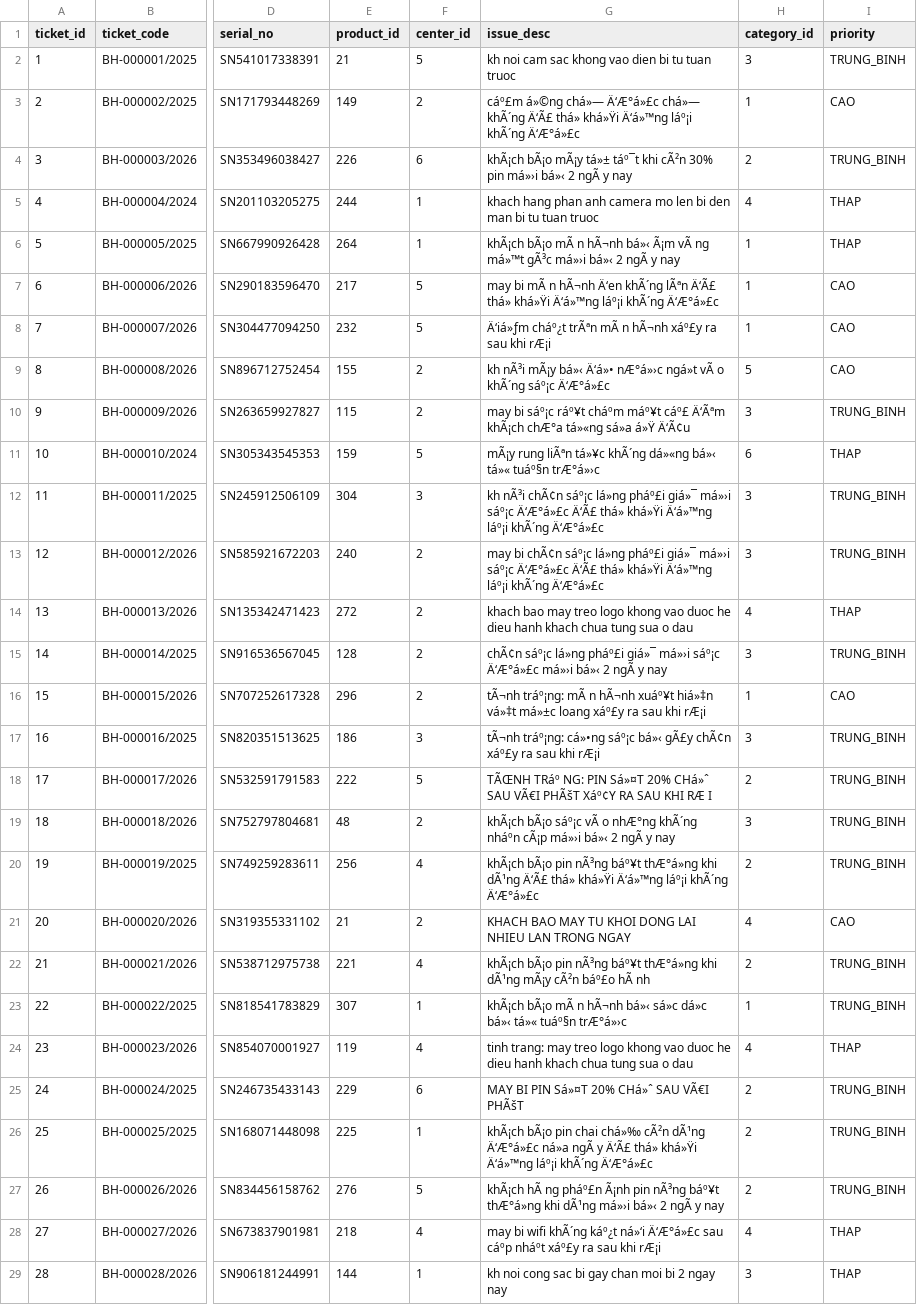
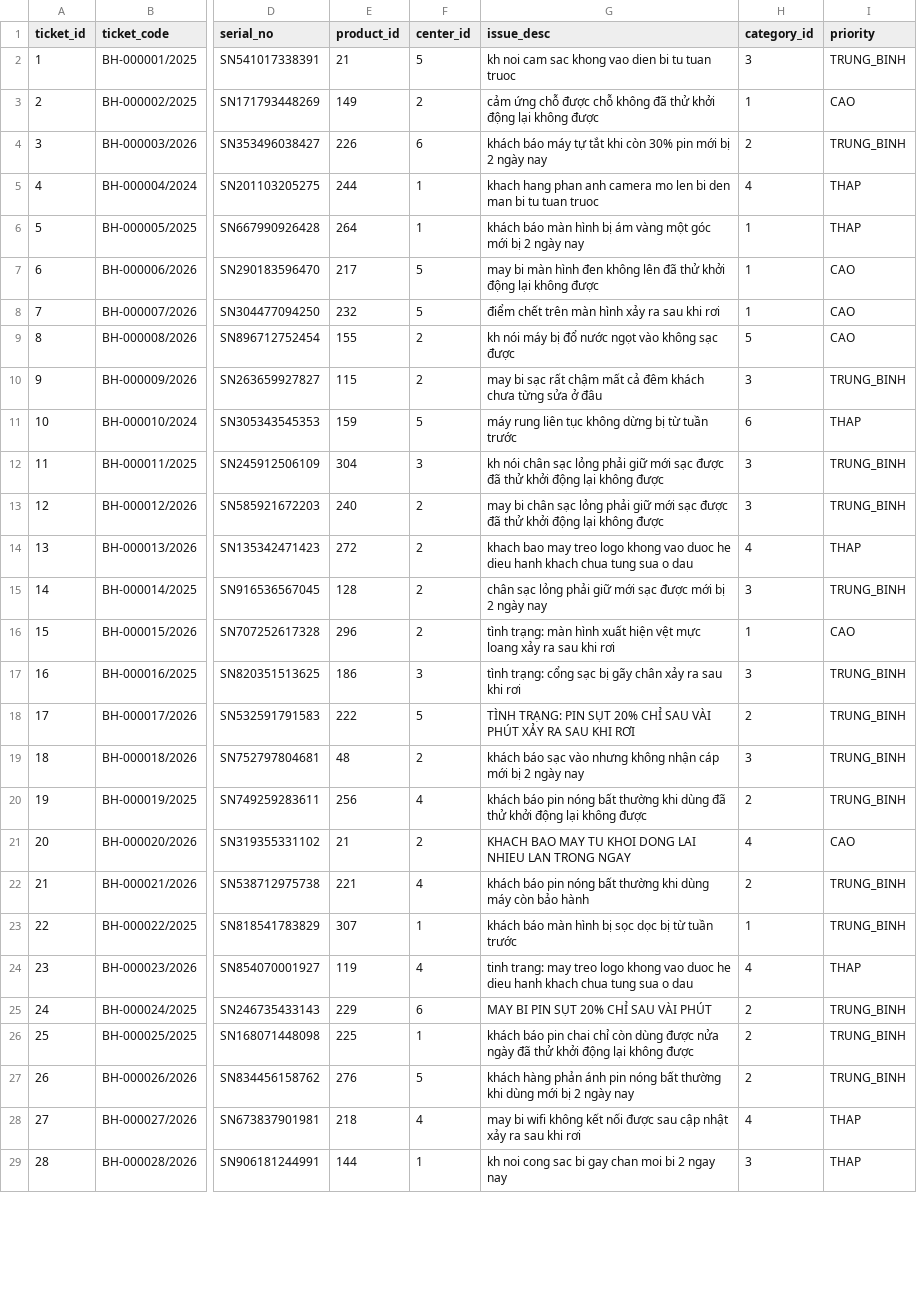
Before and after one commit to NguyenNamKhanh05/cdtn1-nguyennamkhanh-l2, a CSV file: data/sample/tickets_history_sample.csv, drawn as a sheet; only a part is shown, gaps mark what is left out; the diff covers the shown part only; the diff names each change by its address in the sheet, - before the commit and + after, or states it on an @@ line.

```diff
--- a/data/sample/tickets_history_sample.csv
+++ b/data/sample/tickets_history_sample.csv
-G3 (issue_desc): cáº£m á»©ng chá»— Ä‘Æ°á»£c chá»— khÃ´ng Ä‘Ã£ thá» khá»Ÿi Ä‘á»™ng láº¡i khÃ´ng Ä‘Æ°á»£c
+G3 (issue_desc): cảm ứng chỗ được chỗ không đã thử khởi động lại không được
-G4 (issue_desc): khÃ¡ch bÃ¡o mÃ¡y tá»± táº¯t khi cÃ²n 30% pin má»›i bá»‹ 2 ngÃ y nay
+G4 (issue_desc): khách báo máy tự tắt khi còn 30% pin mới bị 2 ngày nay
-G6 (issue_desc): khÃ¡ch bÃ¡o mÃ n hÃ¬nh bá»‹ Ã¡m vÃ ng má»™t gÃ³c má»›i bá»‹ 2 ngÃ y nay
+G6 (issue_desc): khách báo màn hình bị ám vàng một góc mới bị 2 ngày nay
-G7 (issue_desc): may bi mÃ n hÃ¬nh Ä‘en khÃ´ng lÃªn Ä‘Ã£ thá» khá»Ÿi Ä‘á»™ng láº¡i khÃ´ng Ä‘Æ°á»£c
+G7 (issue_desc): may bi màn hình đen không lên đã thử khởi động lại không được
-G8 (issue_desc): Ä‘iá»ƒm cháº¿t trÃªn mÃ n hÃ¬nh xáº£y ra sau khi rÆ¡i
+G8 (issue_desc): điểm chết trên màn hình xảy ra sau khi rơi
-G9 (issue_desc): kh nÃ³i mÃ¡y bá»‹ Ä‘á»• nÆ°á»›c ngá»t vÃ o khÃ´ng sáº¡c Ä‘Æ°á»£c
+G9 (issue_desc): kh nói máy bị đổ nước ngọt vào không sạc được
-G10 (issue_desc): may bi sáº¡c ráº¥t cháºm máº¥t cáº£ Ä‘Ãªm khÃ¡ch chÆ°a tá»«ng sá»a á»Ÿ Ä‘Ã¢u
+G10 (issue_desc): may bi sạc rất chậm mất cả đêm khách chưa từng sửa ở đâu
-G11 (issue_desc): mÃ¡y rung liÃªn tá»¥c khÃ´ng dá»«ng bá»‹ tá»« tuáº§n trÆ°á»›c
+G11 (issue_desc): máy rung liên tục không dừng bị từ tuần trước
-G12 (issue_desc): kh nÃ³i chÃ¢n sáº¡c lá»ng pháº£i giá»¯ má»›i sáº¡c Ä‘Æ°á»£c Ä‘Ã£ thá» khá»Ÿi Ä‘á»™ng láº¡i khÃ´ng Ä‘Æ°á»£c
+G12 (issue_desc): kh nói chân sạc lỏng phải giữ mới sạc được đã thử khởi động lại không được
-G13 (issue_desc): may bi chÃ¢n sáº¡c lá»ng pháº£i giá»¯ má»›i sáº¡c Ä‘Æ°á»£c Ä‘Ã£ thá» khá»Ÿi Ä‘á»™ng láº¡i khÃ´ng Ä‘Æ°á»£c
+G13 (issue_desc): may bi chân sạc lỏng phải giữ mới sạc được đã thử khởi động lại không được
-G15 (issue_desc): chÃ¢n sáº¡c lá»ng pháº£i giá»¯ má»›i sáº¡c Ä‘Æ°á»£c má»›i bá»‹ 2 ngÃ y nay
+G15 (issue_desc): chân sạc lỏng phải giữ mới sạc được mới bị 2 ngày nay
-G16 (issue_desc): tÃ¬nh tráº¡ng: mÃ n hÃ¬nh xuáº¥t hiá»‡n vá»‡t má»±c loang xáº£y ra sau khi rÆ¡i
+G16 (issue_desc): tình trạng: màn hình xuất hiện vệt mực loang xảy ra sau khi rơi
-G17 (issue_desc): tÃ¬nh tráº¡ng: cá»•ng sáº¡c bá»‹ gÃ£y chÃ¢n xáº£y ra sau khi rÆ¡i
+G17 (issue_desc): tình trạng: cổng sạc bị gãy chân xảy ra sau khi rơi
-G18 (issue_desc): TÃŒNH TRáº NG: PIN Sá»¤T 20% CHá»ˆ SAU VÃ€I PHÃšT Xáº¢Y RA SAU KHI RÆ I
+G18 (issue_desc): TÌNH TRẠNG: PIN SỤT 20% CHỈ SAU VÀI PHÚT XẢY RA SAU KHI RƠI
-G19 (issue_desc): khÃ¡ch bÃ¡o sáº¡c vÃ o nhÆ°ng khÃ´ng nháºn cÃ¡p má»›i bá»‹ 2 ngÃ y nay
+G19 (issue_desc): khách báo sạc vào nhưng không nhận cáp mới bị 2 ngày nay
-G20 (issue_desc): khÃ¡ch bÃ¡o pin nÃ³ng báº¥t thÆ°á»ng khi dÃ¹ng Ä‘Ã£ thá» khá»Ÿi Ä‘á»™ng láº¡i khÃ´ng Ä‘Æ°á»£c
+G20 (issue_desc): khách báo pin nóng bất thường khi dùng đã thử khởi động lại không được
-G22 (issue_desc): khÃ¡ch bÃ¡o pin nÃ³ng báº¥t thÆ°á»ng khi dÃ¹ng mÃ¡y cÃ²n báº£o hÃ nh
+G22 (issue_desc): khách báo pin nóng bất thường khi dùng máy còn bảo hành
-G23 (issue_desc): khÃ¡ch bÃ¡o mÃ n hÃ¬nh bá»‹ sá»c dá»c bá»‹ tá»« tuáº§n trÆ°á»›c
+G23 (issue_desc): khách báo màn hình bị sọc dọc bị từ tuần trước
-G25 (issue_desc): MAY BI PIN Sá»¤T 20% CHá»ˆ SAU VÃ€I PHÃšT
+G25 (issue_desc): MAY BI PIN SỤT 20% CHỈ SAU VÀI PHÚT
-G26 (issue_desc): khÃ¡ch bÃ¡o pin chai chá»‰ cÃ²n dÃ¹ng Ä‘Æ°á»£c ná»a ngÃ y Ä‘Ã£ thá» khá»Ÿi Ä‘á»™ng láº¡i khÃ´ng Ä‘Æ°á»£c
+G26 (issue_desc): khách báo pin chai chỉ còn dùng được nửa ngày đã thử khởi động lại không được
-G27 (issue_desc): khÃ¡ch hÃ ng pháº£n Ã¡nh pin nÃ³ng báº¥t thÆ°á»ng khi dÃ¹ng má»›i bá»‹ 2 ngÃ y nay
+G27 (issue_desc): khách hàng phản ánh pin nóng bất thường khi dùng mới bị 2 ngày nay
-G28 (issue_desc): …bi wifi khÃ´ng káº¿t ná»‘i Ä‘Æ°á»£c sau cáºp nháºt xáº£y ra sau khi rÆ¡i
+G28 (issue_desc): …bi wifi không kết nối được sau cập nhật xảy ra sau khi rơi
```
Also changed, not shown: 59 edited cells elsewhere in this file, data/sample/customers_sample.csv, data/sample/ticket_status_log_sample.csv, 11 other files.
